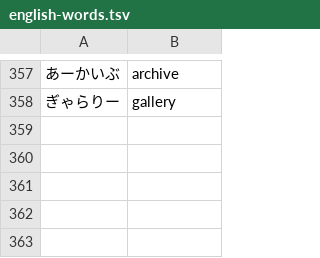
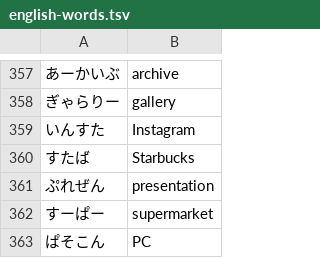
Before and after one commit to marutyan/uzumi, a TSV file: app/src/main/assets/english-words.tsv, drawn as a sheet; only a part is shown, gaps mark what is left out.

```diff
--- a/app/src/main/assets/english-words.tsv
+++ b/app/src/main/assets/english-words.tsv
@@ -358 +358,6 @@
 ぎゃらりー	gallery
+いんすた	Instagram
+すたば	Starbucks
+ぷれぜん	presentation
+すーぱー	supermarket
+ぱそこん	PC
```
Also changed, not shown: 2 other files.
